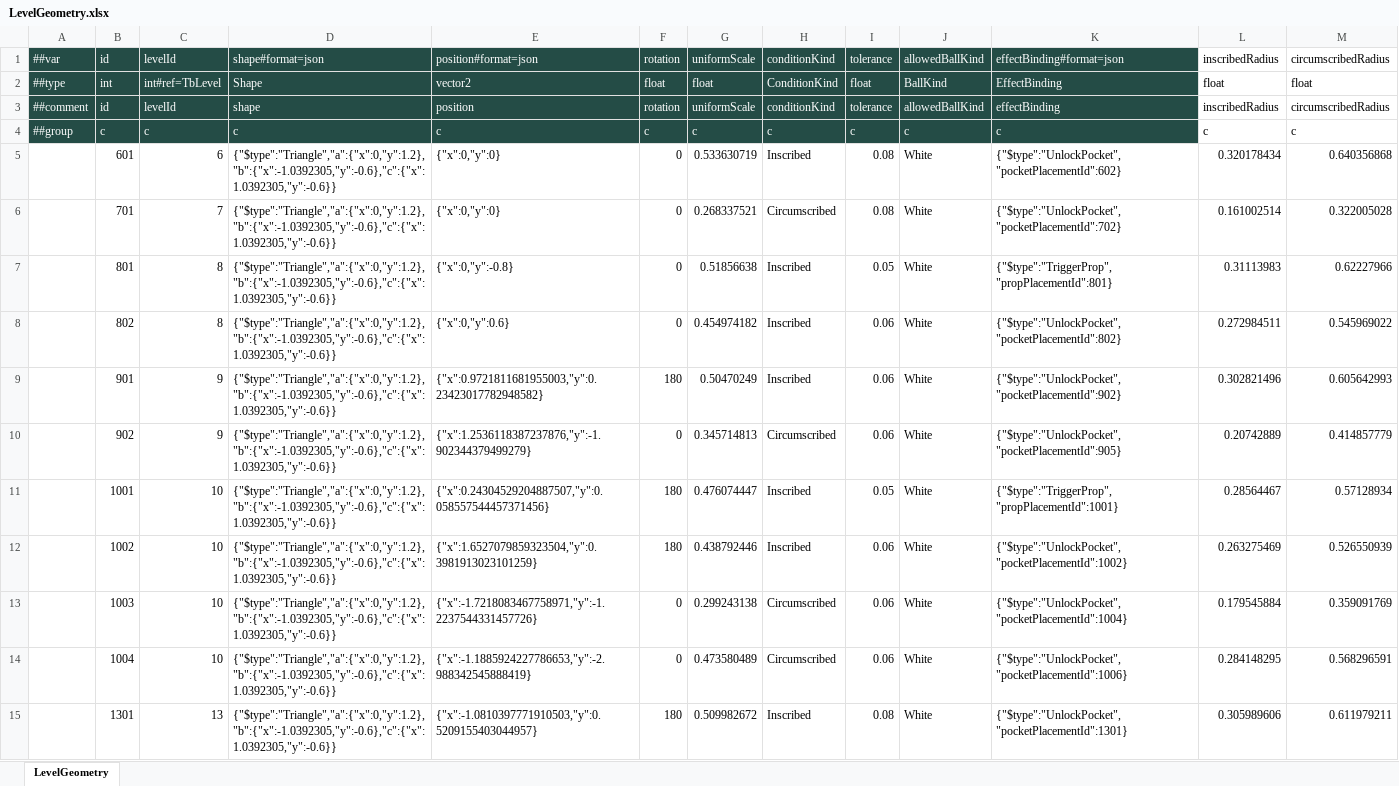
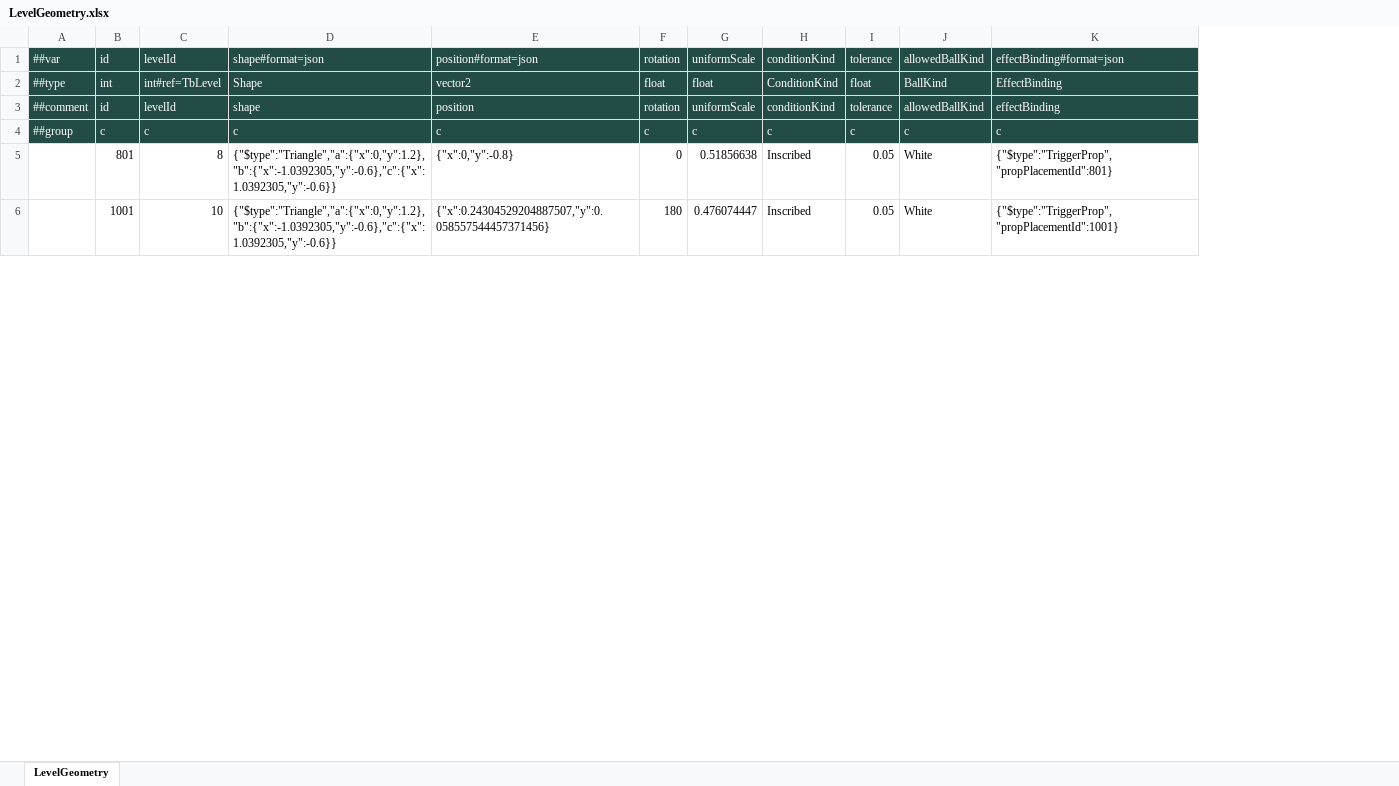
Before and after one commit to ShirayukiHimekiko/Billiards, an Excel workbook: Configs/GameConfig/Datas/LevelGeometry.xlsx, sheet LevelGeometry, drawn as a sheet; only a part is shown; values as stored, in another font and other column widths than the file's, no borders; removed rows and columns are numbered as before the commit, all else as after; the diff covers the shown part only; the diff names each change by its address in the sheet, - before the commit and + after, or states it on an @@ line.

```diff
--- a/Configs/GameConfig/Datas/LevelGeometry.xlsx (sheet LevelGeometry)
+++ b/Configs/GameConfig/Datas/LevelGeometry.xlsx (sheet LevelGeometry)
-column L, rows 1-4: inscribedRadius | float | inscribedRadius | c; row 7: 0.31113983; row 11: 0.28564467
-column M, rows 1-4: circumscribedRadius | float | circumscribedRadius | c; row 7: 0.62227966; row 11: 0.57128934
-row 5:  | 601 | 6 | {"$type":"Triangle","a":{"x":0,"y":1.2},"b":{"x":-1.0392305,"y":-0.6},"c":{"x":1.0392305,"y":-0.6}} | {"x":0,"y":0} | 0 | 0.533630719 | Inscribed | 0.08 | White | {"$type":"UnlockPocket","pocketPlacementId":602} | 0.320178434 | 0.640356868
-row 6:  | 701 | 7 | {"$type":"Triangle","a":{"x":0,"y":1.2},"b":{"x":-1.0392305,"y":-0.6},"c":{"x":1.0392305,"y":-0.6}} | {"x":0,"y":0} | 0 | 0.268337521 | Circumscribed | 0.08 | White | {"$type":"UnlockPocket","pocketPlacementId":702} | 0.161002514 | 0.322005028
-row 8:  | 802 | 8 | {"$type":"Triangle","a":{"x":0,"y":1.2},"b":{"x":-1.0392305,"y":-0.6},"c":{"x":1.0392305,"y":-0.6}} | {"x":0,"y":0.6} | 0 | 0.454974182 | Inscribed | 0.06 | White | {"$type":"UnlockPocket","pocketPlacementId":802} | 0.272984511 | 0.545969022
-row 9:  | 901 | 9 | {"$type":"Triangle","a":{"x":0,"y":1.2},"b":{"x":-1.0392305,"y":-0.6},"c":{"x":1.0392305,"y":-0.6}} | {"x":0.9721811681955003,"y":0.23423017782948582} | 180 | 0.50470249 | Inscribed | 0.06 | White | {"$type":"UnlockPocket","pocketPlacementId":902} | 0.302821496 | 0.605642993
-row 10:  | 902 | 9 | {"$type":"Triangle","a":{"x":0,"y":1.2},"b":{"x":-1.0392305,"y":-0.6},"c":{"x":1.0392305,"y":-0.6}} | {"x":1.2536118387237876,"y":-1.902344379499279} | 0 | 0.345714813 | Circumscribed | 0.06 | White | {"$type":"UnlockPocket","pocketPlacementId":905} | 0.20742889 | 0.414857779
-row 12:  | 1002 | 10 | {"$type":"Triangle","a":{"x":0,"y":1.2},"b":{"x":-1.0392305,"y":-0.6},"c":{"x":1.0392305,"y":-0.6}} | {"x":1.6527079859323504,"y":0.3981913023101259} | 180 | 0.438792446 | Inscribed | 0.06 | White | {"$type":"UnlockPocket","pocketPlacementId":1002} | 0.263275469 | 0.526550939
-row 13:  | 1003 | 10 | {"$type":"Triangle","a":{"x":0,"y":1.2},"b":{"x":-1.0392305,"y":-0.6},"c":{"x":1.0392305,"y":-0.6}} | {"x":-1.7218083467758971,"y":-1.2237544331457726} | 0 | 0.299243138 | Circumscribed | 0.06 | White | {"$type":"UnlockPocket","pocketPlacementId":1004} | 0.179545884 | 0.359091769
-row 14:  | 1004 | 10 | {"$type":"Triangle","a":{"x":0,"y":1.2},"b":{"x":-1.0392305,"y":-0.6},"c":{"x":1.0392305,"y":-0.6}} | {"x":-1.1885924227786653,"y":-2.988342545888419} | 0 | 0.473580489 | Circumscribed | 0.06 | White | {"$type":"UnlockPocket","pocketPlacementId":1006} | 0.284148295 | 0.568296591
-row 15:  | 1301 | 13 | {"$type":"Triangle","a":{"x":0,"y":1.2},"b":{"x":-1.0392305,"y":-0.6},"c":{"x":1.0392305,"y":-0.6}} | {"x":-1.0810397771910503,"y":0.5209155403044957} | 180 | 0.509982672 | Inscribed | 0.08 | White | {"$type":"UnlockPocket","pocketPlacementId":1301} | 0.305989606 | 0.611979211
```
Also changed, not shown: 16 removed rows and 4 edited cells elsewhere in this sheet, Configs/GameConfig/Datas/LevelProp.xlsx, Configs/GameConfig/Datas/Prop.xlsx, 9 other files.
